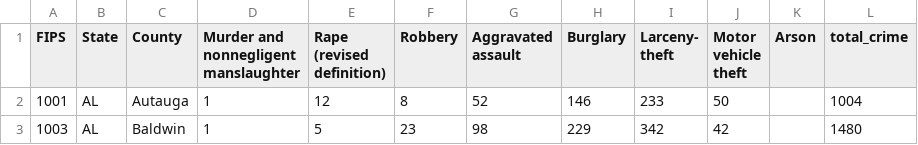
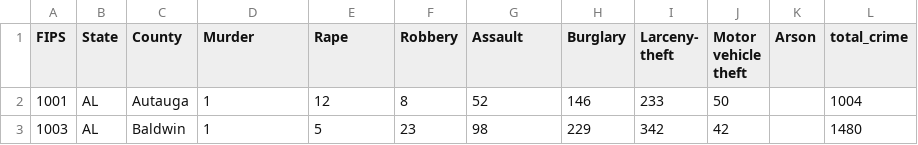
Before and after one commit to charusm18/info3300, a CSV file: project2/crime.csv, drawn as a sheet; only a part is shown.

Commit message:
changed crime.csv column name

```diff
--- a/project2/crime.csv
+++ b/project2/crime.csv
@@ -1,10 +1,5 @@
-FIPS,State,County,"Murder and
-nonnegligent
-manslaughter","Rape
-(revised
-definition)",Robbery,"Aggravated
-assault",Burglary,"Larceny-
-theft","Motor
-vehicle
-theft",Arson,total_crime
+FIPS,State,County,Murder,Rape,Robbery,Assault,Burglary,"Larceny-
+theft","Motor
+vehicle
+theft",Arson,total_crime
 1001,AL,Autauga,1,12,8,52,146,233,50,,1004
```
Also changed, not shown: 1 other file.
